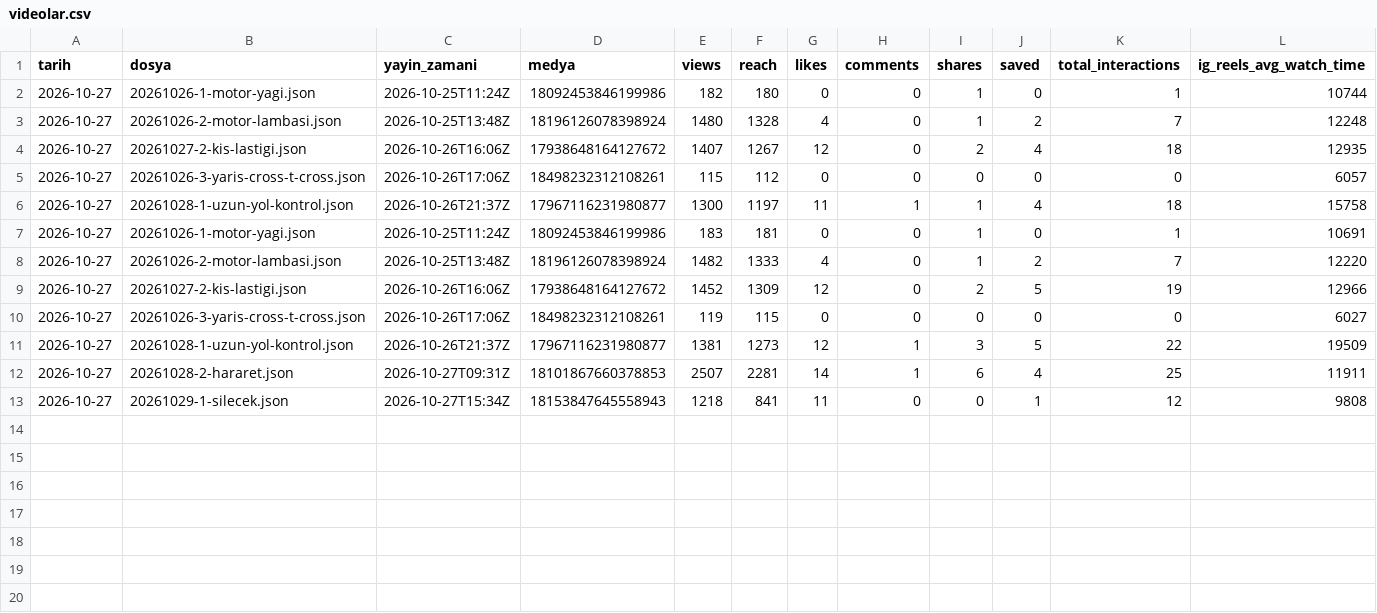
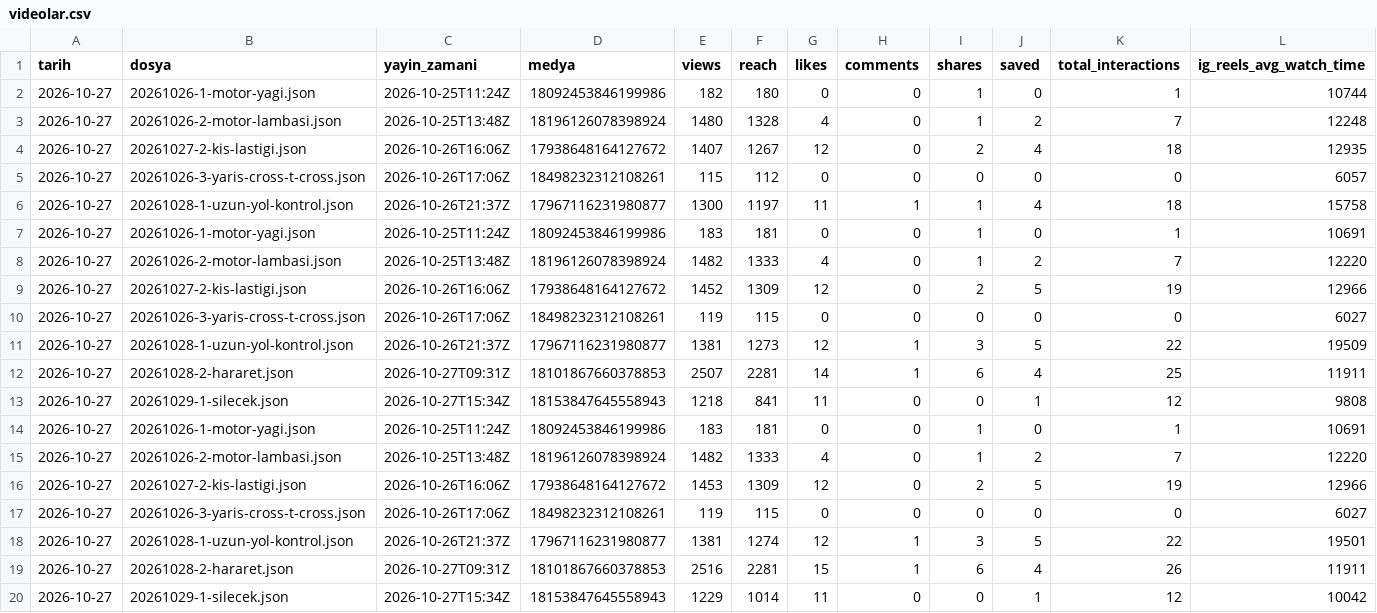
Before and after one commit to aitbamca/viteskop, a CSV file: veriler/videolar.csv, drawn as a sheet; only a part is shown; rows hold the shown columns only; the diff names each change by its address in the sheet, - before the commit and + after, or states it on an @@ line.

```diff
--- a/veriler/videolar.csv
+++ b/veriler/videolar.csv
+row 14: 2026-10-27 | 20261026-1-motor-yagi.json | 2026-10-25T11:24Z | 18092453846199986 | 183 | 181 | 0 | 0 | 1 | 0 | 1 | 10691
+row 15: 2026-10-27 | 20261026-2-motor-lambasi.json | 2026-10-25T13:48Z | 18196126078398924 | 1482 | 1333 | 4 | 0 | 1 | 2 | 7 | 12220
+row 16: 2026-10-27 | 20261027-2-kis-lastigi.json | 2026-10-26T16:06Z | 17938648164127672 | 1453 | 1309 | 12 | 0 | 2 | 5 | 19 | 12966
+row 17: 2026-10-27 | 20261026-3-yaris-cross-t-cross.json | 2026-10-26T17:06Z | 18498232312108261 | 119 | 115 | 0 | 0 | 0 | 0 | 0 | 6027
+row 18: 2026-10-27 | 20261028-1-uzun-yol-kontrol.json | 2026-10-26T21:37Z | 17967116231980877 | 1381 | 1274 | 12 | 1 | 3 | 5 | 22 | 19501
+row 19: 2026-10-27 | 20261028-2-hararet.json | 2026-10-27T09:31Z | 18101867660378853 | 2516 | 2281 | 15 | 1 | 6 | 4 | 26 | 11911
+row 20: 2026-10-27 | 20261029-1-silecek.json | 2026-10-27T15:34Z | 18153847645558943 | 1229 | 1014 | 11 | 0 | 0 | 1 | 12 | 10042
```
Also changed, not shown: 1 other file.
